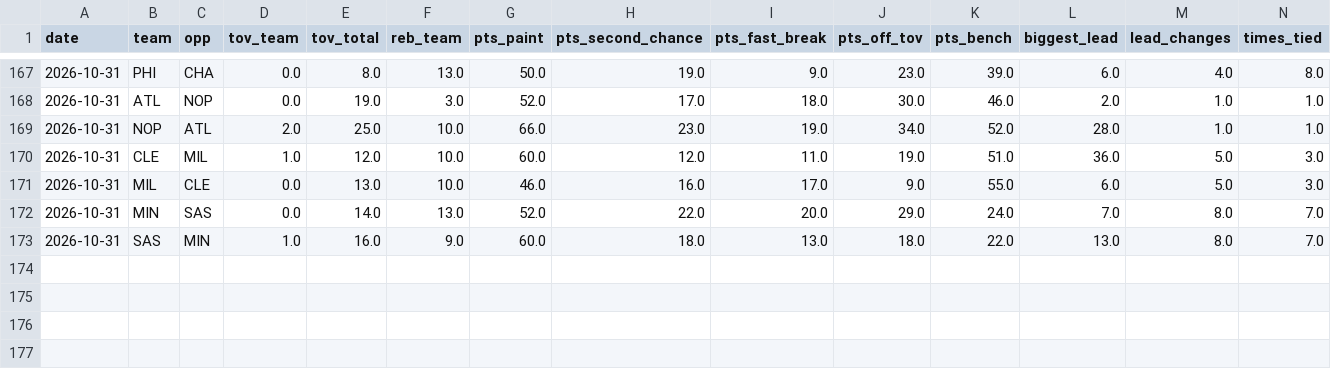
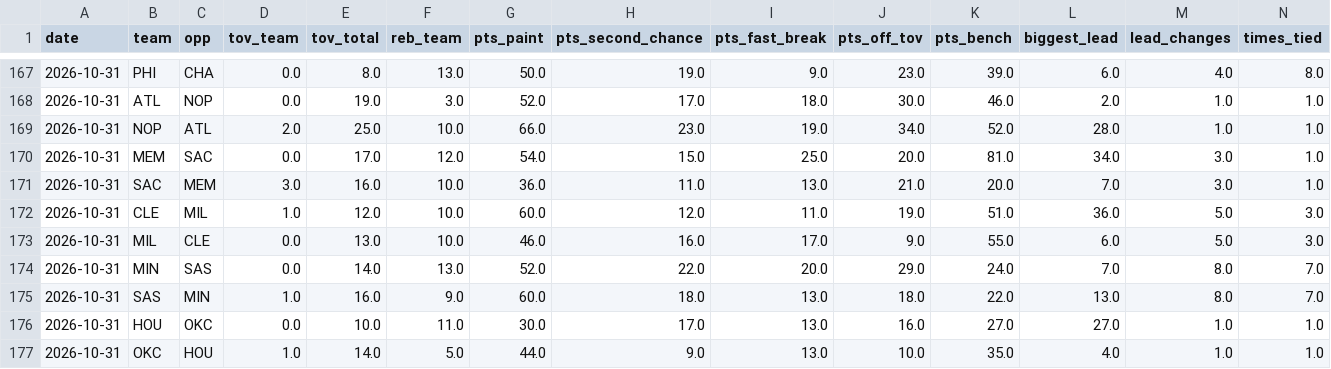
Before and after one commit to Stots714/lakers-tracker, a CSV file: data/nba/league_extras.csv, drawn as a sheet; only a part is shown, gaps mark what is left out; rows hold the shown columns only; the diff names each change by its address in the sheet, - before the commit and + after, or states it on an @@ line.

```diff
--- a/data/nba/league_extras.csv
+++ b/data/nba/league_extras.csv
+row 170: 2026-10-31 | MEM | SAC | 0.0 | 17.0 | 12.0 | 54.0 | 15.0 | 25.0 | 20.0 | 81.0 | 34.0 | 3.0 | 1.0
+row 171: 2026-10-31 | SAC | MEM | 3.0 | 16.0 | 10.0 | 36.0 | 11.0 | 13.0 | 21.0 | 20.0 | 7.0 | 3.0 | 1.0
+row 176: 2026-10-31 | HOU | OKC | 0.0 | 10.0 | 11.0 | 30.0 | 17.0 | 13.0 | 16.0 | 27.0 | 27.0 | 1.0 | 1.0
+row 177: 2026-10-31 | OKC | HOU | 1.0 | 14.0 | 5.0 | 44.0 | 9.0 | 13.0 | 10.0 | 35.0 | 4.0 | 1.0 | 1.0
```
Also changed, not shown: data/nba/league_box.csv, data/nba/league_inactive.csv, 5 other files.
